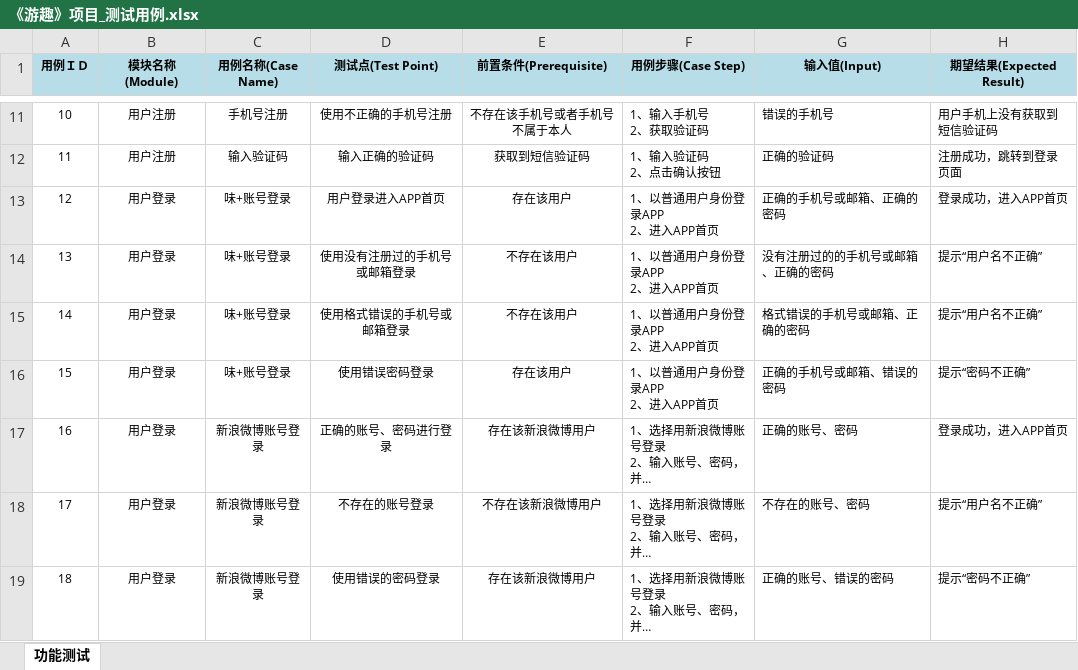
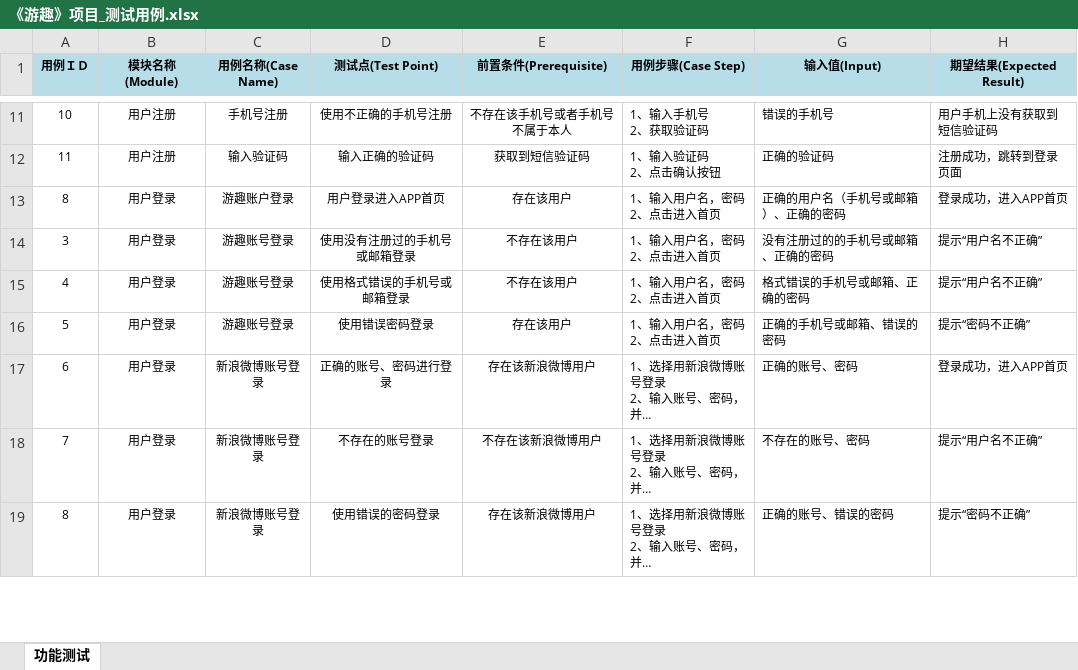
Before and after one commit to mengqj/youqu, an Excel workbook: docs/2.项目规划/《游趣》项目_测试用例.xlsx, sheet 功能测试, drawn as a sheet; only a part is shown, gaps mark what is left out; long unchanged cells end in …; values as stored, in another font and other column widths than the file's, no borders; ↵ is a line break in a cell; the diff covers the shown part only; the diff names each change by its address in the sheet, - before the commit and + after, or states it on an @@ line.

Commit message:
添加测试用例中的用户登录，发现页面

```diff
--- a/docs/2.项目规划/《游趣》项目_测试用例.xlsx (sheet 功能测试)
+++ b/docs/2.项目规划/《游趣》项目_测试用例.xlsx (sheet 功能测试)
@@ column A (用例ＩＤ) renumbered between rows 13 and 25 @@
-C13 (用例名称(Case Name)): 味+账号登录
+C13 (用例名称(Case Name)): 游趣账户登录
-F13:F16 (用例步骤(Case Step)): 1、以普通用户身份登录APP ↵ 2、进入APP首页
+F13:F16 (用例步骤(Case Step)): 1、输入用户名，密码 ↵ 2、点击进入首页
-G13 (输入值(Input)): 正确的手机号或邮箱、正确的密码
+G13 (输入值(Input)): 正确的用户名（手机号或邮箱）、正确的密码
-C14:C16 (用例名称(Case Name)): 味+账号登录
+C14:C16 (用例名称(Case Name)): 游趣账号登录
```
Also changed, not shown: 19 added rows and 18 removed rows elsewhere in this sheet.
